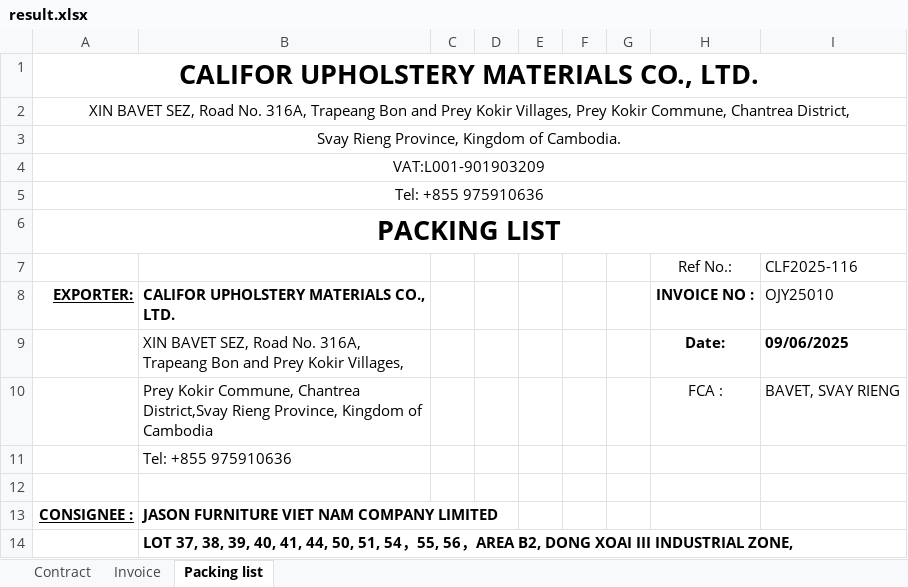
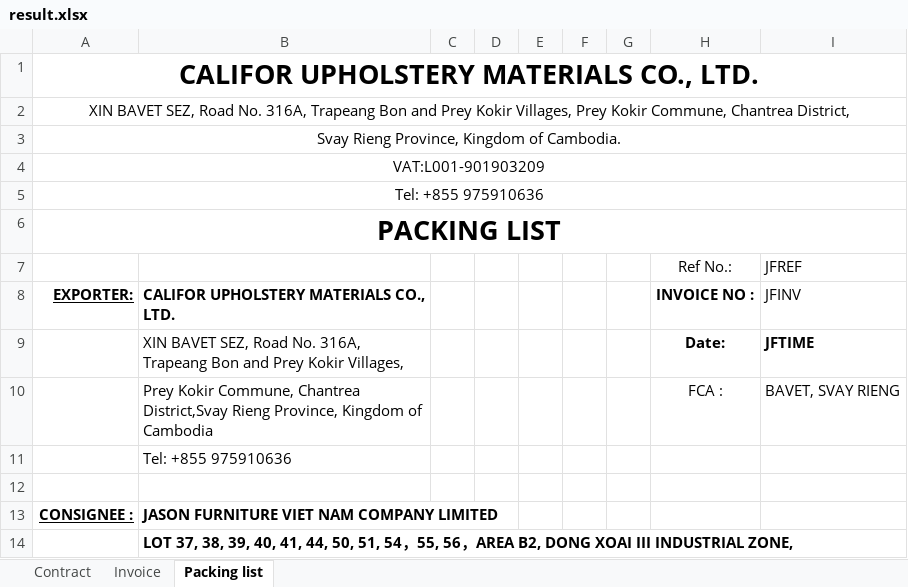
Before and after one commit to GiyoXD/refactor-code, an Excel workbook: result.xlsx, sheet Packing list, drawn as a sheet; only a part is shown; values as stored, in another font and other column widths than the file's, no borders; charts and pictures not drawn; the diff covers the shown part only; the diff names each change by its address in the sheet, - before the commit and + after, or states it on an @@ line.

```diff
--- a/result.xlsx (sheet Packing list)
+++ b/result.xlsx (sheet Packing list)
-I7: CLF2025-116
+I7: JFREF
-I8: OJY25010
+I8: JFINV
-I9: 09/06/2025
+I9: JFTIME
```
Also changed, not shown: 65 removed rows elsewhere in this sheet, sheet Contract, sheet Invoice, charts or pictures, result_ERROR.xlsx, 3 other files.
